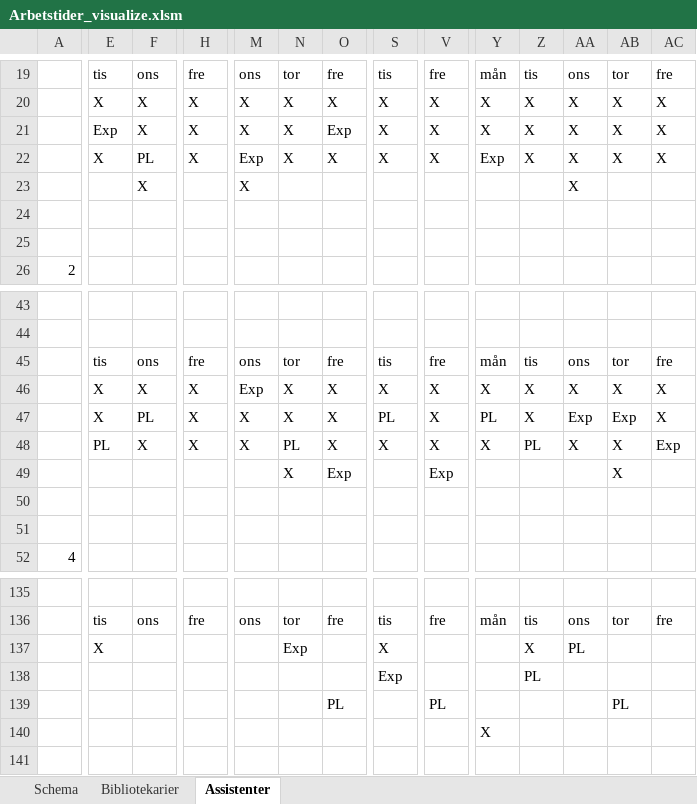
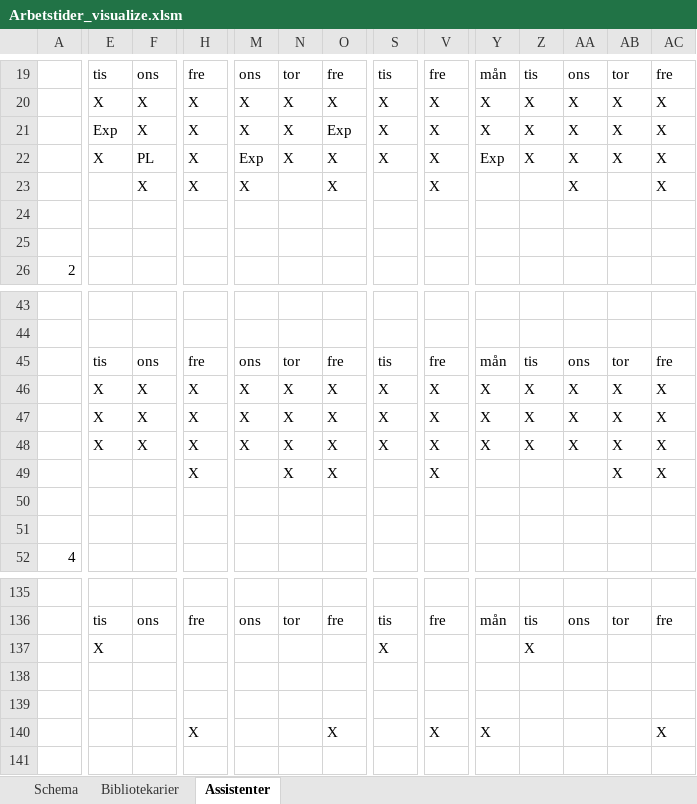
Before and after one commit to Optoteket/main, an Excel workbook: AMPLmodel/Visualisation/Arbetstider_visualize.xlsm, sheet Assistenter, drawn as a sheet; only a part is shown, gaps mark what is left out; values as stored, in another font and other column widths than the file's, no cell formats; the diff covers the shown part only; the diff names each change by its address in the sheet, - before the commit and + after, or states it on an @@ line.

```diff
--- a/AMPLmodel/Visualisation/Arbetstider_visualize.xlsm (sheet Assistenter)
+++ b/AMPLmodel/Visualisation/Arbetstider_visualize.xlsm (sheet Assistenter)
-H23: (empty)
+H23: X
-O23: (empty)
+O23: X
-V23: (empty)
+V23: X
-AC23: (empty)
+AC23: X
-M46: Exp
+M46: X
-F47: PL
+F47: X
-S47: PL
+S47: X
-Y47: PL
+Y47: X
-AA47: Exp
+AA47: X
-AB47: Exp
+AB47: X
-E48: PL
+E48: X
-N48: PL
+N48: X
-Z48: PL
+Z48: X
-AC48: Exp
+AC48: X
-H49: (empty)
+H49: X
-O49: Exp
+O49: X
-V49: Exp
+V49: X
-AC49: (empty)
+AC49: X
-N137: Exp
+N137: (empty)
-AA137: PL
+AA137: (empty)
-S138: Exp
+S138: (empty)
-Z138: PL
+Z138: (empty)
-O139: PL
+O139: (empty)
-V139: PL
+V139: (empty)
-AB139: PL
+AB139: (empty)
-H140: (empty)
+H140: X
-O140: (empty)
+O140: X
-V140: (empty)
+V140: X
-AC140: (empty)
+AC140: X
```
Also changed, not shown: 4 added rows, 4 removed rows and 154 edited cells elsewhere in this sheet, sheet Bibliotekarier, cell formats, charts or pictures, AMPLmodel/Visualisation/Arbetstider_bibliotek_assistenter.xlsm.
